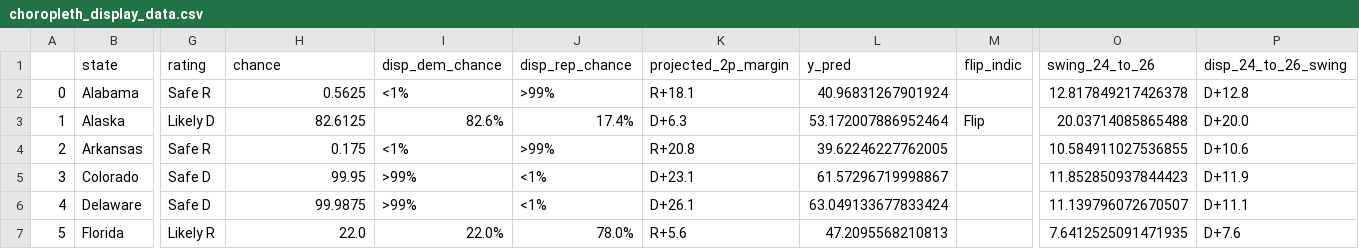
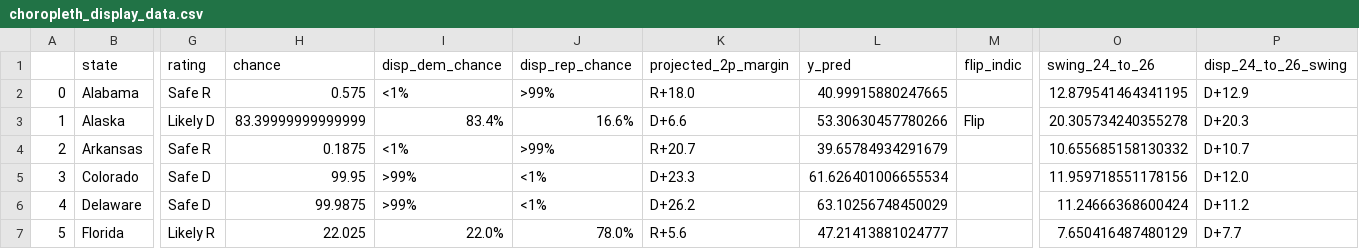
Before and after one commit to Hackquantumcpp/snoutcounter-midterms-2026-model, a CSV file: prediction/senate/display_data/choropleth_display_data.csv, drawn as a sheet; only a part is shown, gaps mark what is left out; the diff covers the shown part only; the diff names each change by its address in the sheet, - before the commit and + after, or states it on an @@ line.

```diff
--- a/prediction/senate/display_data/choropleth_display_data.csv
+++ b/prediction/senate/display_data/choropleth_display_data.csv
-H2 (chance): 0.5625
+H2 (chance): 0.575
-K2 (projected_2p_margin): R+18.1
+K2 (projected_2p_margin): R+18.0
-L2 (y_pred): 40.96831267901924
+L2 (y_pred): 40.99915880247665
-O2 (swing_24_to_26): 12.817849217426378
+O2 (swing_24_to_26): 12.879541464341195
-P2 (disp_24_to_26_swing): D+12.8
+P2 (disp_24_to_26_swing): D+12.9
-H3 (chance): 82.6125
+H3 (chance): 83.39999999999999
-I3 (disp_dem_chance): 82.6%
+I3 (disp_dem_chance): 83.4%
-J3 (disp_rep_chance): 17.4%
+J3 (disp_rep_chance): 16.6%
-K3 (projected_2p_margin): D+6.3
+K3 (projected_2p_margin): D+6.6
-L3 (y_pred): 53.172007886952464
+L3 (y_pred): 53.30630457780266
-O3 (swing_24_to_26): 20.03714085865488
+O3 (swing_24_to_26): 20.305734240355278
-P3 (disp_24_to_26_swing): D+20.0
+P3 (disp_24_to_26_swing): D+20.3
-H4 (chance): 0.175
+H4 (chance): 0.1875
-K4 (projected_2p_margin): R+20.8
+K4 (projected_2p_margin): R+20.7
-L4 (y_pred): 39.62246227762005
+L4 (y_pred): 39.65784934291679
-O4 (swing_24_to_26): 10.584911027536855
+O4 (swing_24_to_26): 10.655685158130332
-P4 (disp_24_to_26_swing): D+10.6
+P4 (disp_24_to_26_swing): D+10.7
-K5 (projected_2p_margin): D+23.1
+K5 (projected_2p_margin): D+23.3
-L5 (y_pred): 61.57296719998867
+L5 (y_pred): 61.626401006655534
-O5 (swing_24_to_26): 11.852850937844423
+O5 (swing_24_to_26): 11.959718551178156
-P5 (disp_24_to_26_swing): D+11.9
+P5 (disp_24_to_26_swing): D+12.0
-K6 (projected_2p_margin): D+26.1
+K6 (projected_2p_margin): D+26.2
-L6 (y_pred): 63.049133677833424
+L6 (y_pred): 63.10256748450029
-O6 (swing_24_to_26): 11.139796072670507
+O6 (swing_24_to_26): 11.24666368600424
-P6 (disp_24_to_26_swing): D+11.1
+P6 (disp_24_to_26_swing): D+11.2
-H7 (chance): 22.0
+H7 (chance): 22.025
-L7 (y_pred): 47.2095568210813
+L7 (y_pred): 47.21413881024777
-O7 (swing_24_to_26): 7.6412525091471935
+O7 (swing_24_to_26): 7.650416487480129
-P7 (disp_24_to_26_swing): D+7.6
+P7 (disp_24_to_26_swing): D+7.7
```
Also changed, not shown: 156 edited cells elsewhere in this file, model_output/senate_predictions.csv, prediction/senate/display_data/all_data.csv, 18 other files.
